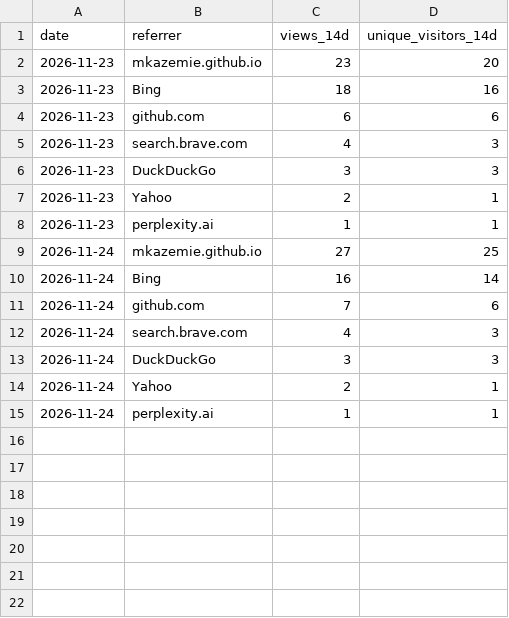
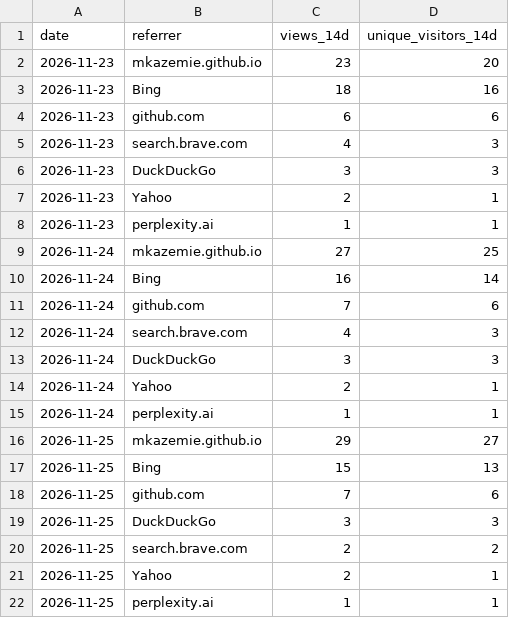
Before and after one commit to mkazemie/google-calendar-desktop-widget, a CSV file: referrers.csv, drawn as a sheet; the diff names each change by its address in the sheet, - before the commit and + after, or states it on an @@ line.

```diff
--- a/referrers.csv
+++ b/referrers.csv
+row 16: 2026-11-25 | mkazemie.github.io | 29 | 27
+row 17: 2026-11-25 | Bing | 15 | 13
+row 18: 2026-11-25 | github.com | 7 | 6
+row 19: 2026-11-25 | DuckDuckGo | 3 | 3
+row 20: 2026-11-25 | search.brave.com | 2 | 2
+row 21: 2026-11-25 | Yahoo | 2 | 1
+row 22: 2026-11-25 | perplexity.ai | 1 | 1
```
Also changed, not shown: clones.csv, downloads.csv, 3 other files.
